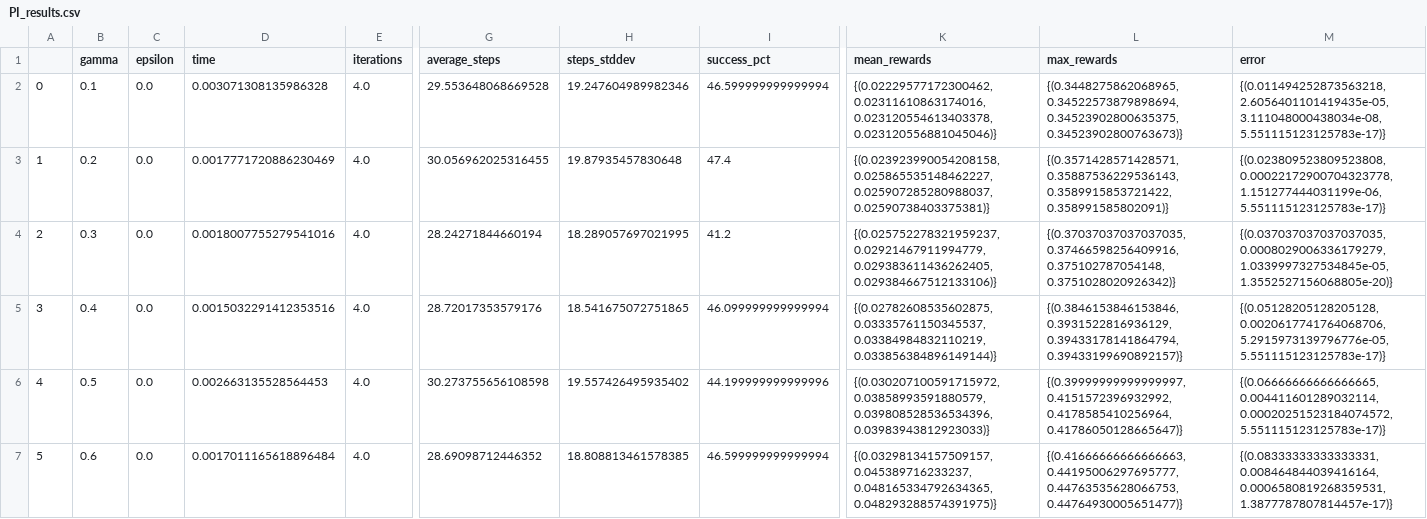
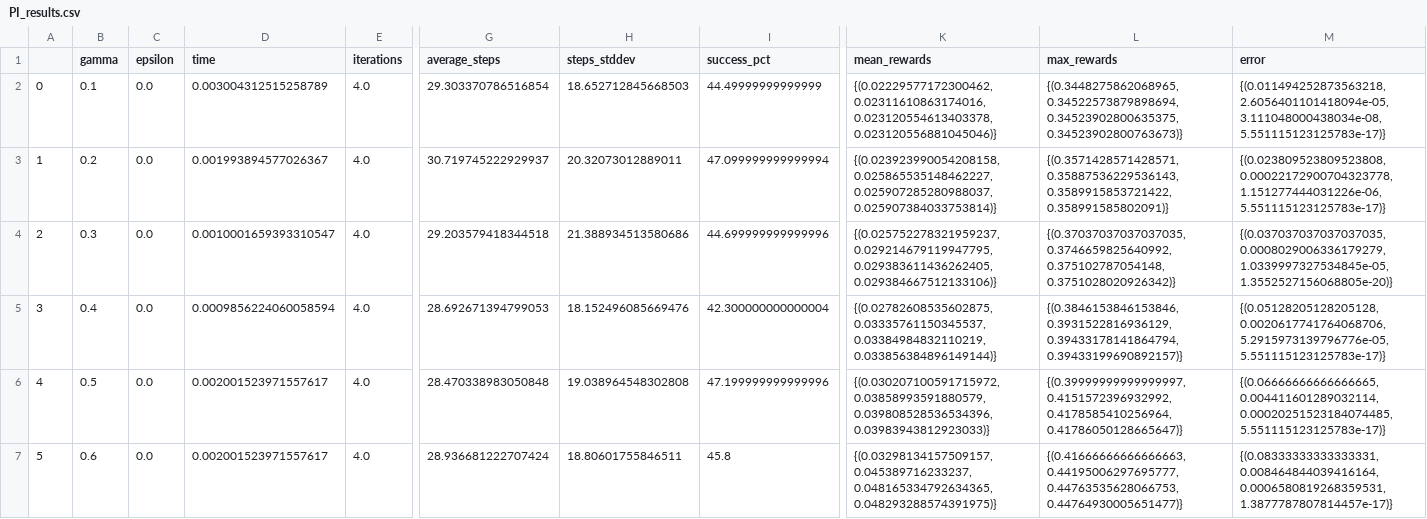
Before and after one commit to reedipher/CS-7641-reinforcement_learning, a CSV file: code/frozen/PI_results.csv, drawn as a sheet; only a part is shown, gaps mark what is left out; the diff covers the shown part only; the diff names each change by its address in the sheet, - before the commit and + after, or states it on an @@ line.

```diff
--- a/code/frozen/PI_results.csv
+++ b/code/frozen/PI_results.csv
-D2 (time): 0.003071308135986328
+D2 (time): 0.003004312515258789
-G2 (average_steps): 29.553648068669528
+G2 (average_steps): 29.303370786516854
-H2 (steps_stddev): 19.247604989982346
+H2 (steps_stddev): 18.652712845668503
-I2 (success_pct): 46.599999999999994
+I2 (success_pct): 44.49999999999999
-M2 (error): {(0.011494252873563218, 2.6056401101419435e-05, 3.111048000438034e-08, 5.551115123125783e-17)}
+M2 (error): {(0.011494252873563218, 2.6056401101418094e-05, 3.111048000438034e-08, 5.551115123125783e-17)}
-D3 (time): 0.0017771720886230469
+D3 (time): 0.001993894577026367
-G3 (average_steps): 30.056962025316455
+G3 (average_steps): 30.719745222929937
-H3 (steps_stddev): 19.87935457830648
+H3 (steps_stddev): 20.32073012889011
-I3 (success_pct): 47.4
+I3 (success_pct): 47.099999999999994
-K3 (mean_rewards): …0.025865535148462227, 0.025907285280988037, 0.02590738403375381)}
+K3 (mean_rewards): …0.025865535148462227, 0.025907285280988037, 0.025907384033753814)}
-M3 (error): {(0.023809523809523808, 0.00022172900704323778, 1.151277444031199e-06, 5.551115123125783e-17)}
+M3 (error): {(0.023809523809523808, 0.00022172900704323778, 1.151277444031226e-06, 5.551115123125783e-17)}
-D4 (time): 0.0018007755279541016
+D4 (time): 0.0010001659393310547
-G4 (average_steps): 28.24271844660194
+G4 (average_steps): 29.203579418344518
-H4 (steps_stddev): 18.289057697021995
+H4 (steps_stddev): 21.388934513580686
-I4 (success_pct): 41.2
+I4 (success_pct): 44.699999999999996
-K4 (mean_rewards): {(0.025752278321959237, 0.02921467911994779, 0.029383611436262405, 0.029384667512133106)}
+K4 (mean_rewards): {(0.025752278321959237, 0.029214679119947795, 0.029383611436262405, 0.029384667512133106)}
-L4 (max_rewards): {(0.37037037037037035, 0.37466598256409916, 0.375102787054148, 0.3751028020926342)}
+L4 (max_rewards): {(0.37037037037037035, 0.3746659825640992, 0.375102787054148, 0.3751028020926342)}
-D5 (time): 0.0015032291412353516
+D5 (time): 0.0009856224060058594
-G5 (average_steps): 28.72017353579176
+G5 (average_steps): 28.692671394799053
-H5 (steps_stddev): 18.541675072751865
+H5 (steps_stddev): 18.152496085669476
-I5 (success_pct): 46.099999999999994
+I5 (success_pct): 42.300000000000004
-D6 (time): 0.002663135528564453
+D6 (time): 0.002001523971557617
-G6 (average_steps): 30.273755656108598
+G6 (average_steps): 28.470338983050848
-H6 (steps_stddev): 19.557426495935402
+H6 (steps_stddev): 19.038964548302808
-I6 (success_pct): 44.199999999999996
+I6 (success_pct): 47.199999999999996
-M6 (error): {(0.06666666666666665, 0.004411601289032114, 0.00020251523184074572, 5.551115123125783e-17)}
+M6 (error): {(0.06666666666666665, 0.004411601289032114, 0.00020251523184074485, 5.551115123125783e-17)}
-D7 (time): 0.0017011165618896484
+D7 (time): 0.002001523971557617
-G7 (average_steps): 28.69098712446352
+G7 (average_steps): 28.936681222707424
-H7 (steps_stddev): 18.808813461578385
+H7 (steps_stddev): 18.80601755846511
-I7 (success_pct): 46.599999999999994
+I7 (success_pct): 45.8
```
Also changed, not shown: 21 edited cells elsewhere in this file, code/forest/PI_results.csv, code/frozen/VI_results.csv, 22 other files.
